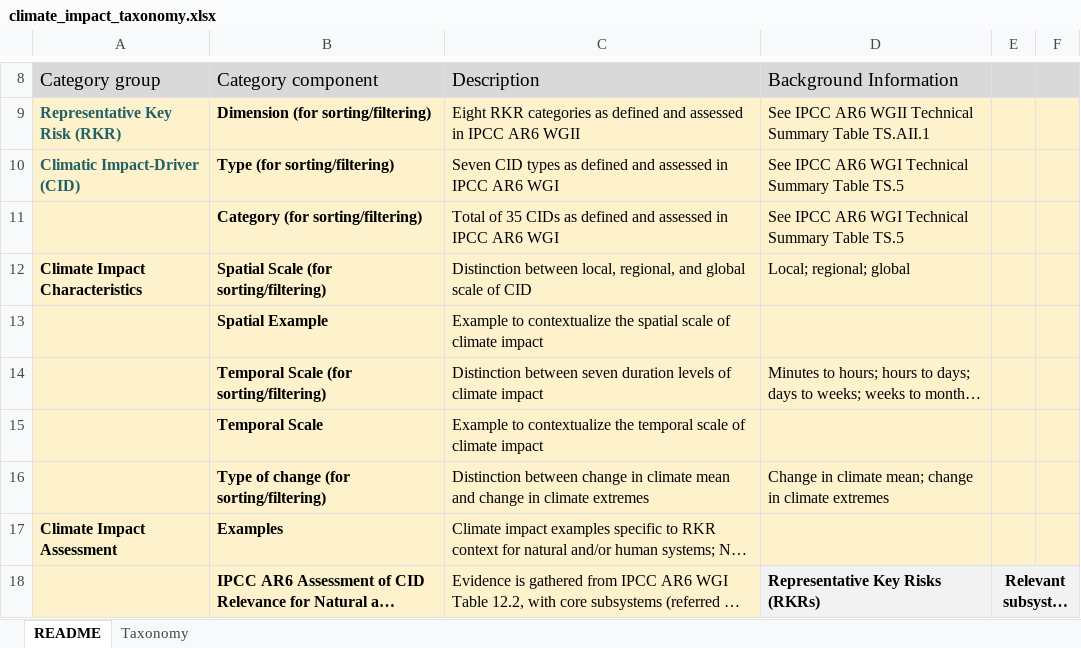
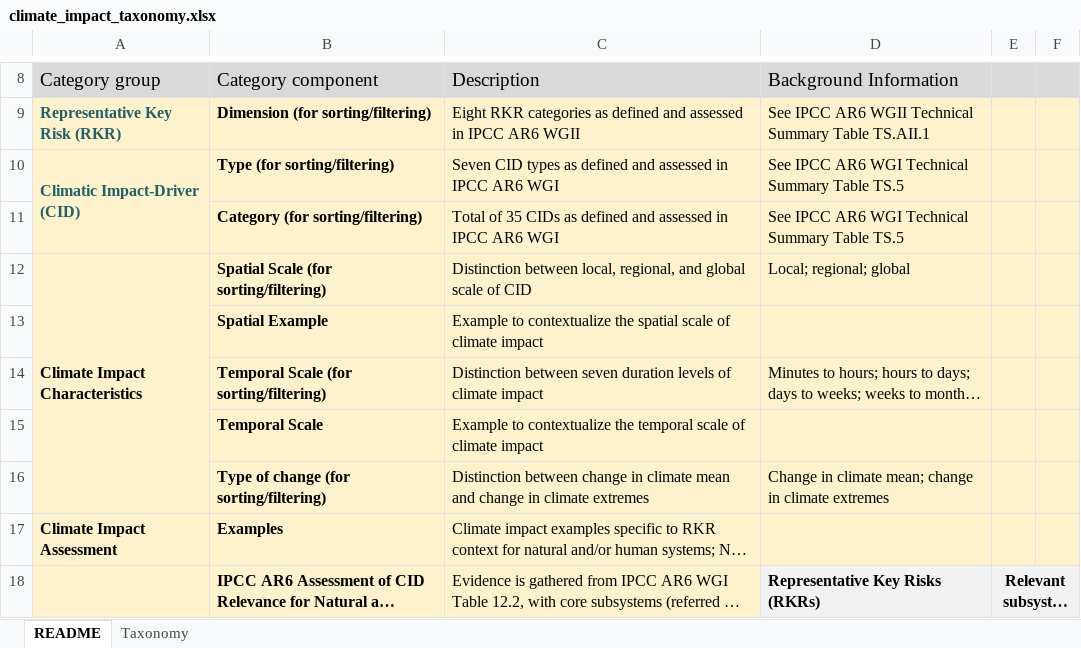
Before and after one commit to mwerning/streamlit_taxonomy, an Excel workbook: climate_impact_taxonomy.xlsx, sheet README, drawn as a sheet; only a part is shown, gaps mark what is left out; long unchanged cells end in …; values as stored, in another font and other column widths than the file's, no borders; charts and pictures not drawn; the diff names each change by its address in the sheet, - before the commit and + after, or states it on an @@ line.

Commit message:
Added tables to the 'More information' window

```diff
--- a/climate_impact_taxonomy.xlsx (sheet README)
+++ b/climate_impact_taxonomy.xlsx (sheet README)
+A10:A11 merged
+A12:A16 merged
```
Also changed, not shown: 3 other files.
